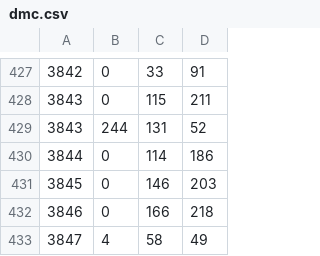
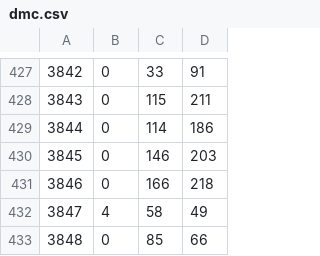
Before and after one commit to reinvert/CrossStitchConverter, a CSV file: dmc.csv, drawn as a sheet; only a part is shown, gaps mark what is left out; the shorter side is filled out with more unchanged rows; the diff names each change by its address in the sheet, - before the commit and + after, or states it on an @@ line.

Commit message:
Color corrected.

```diff
--- a/dmc.csv
+++ b/dmc.csv
-row 429: 3843 | 244 | 131 | 52
```
